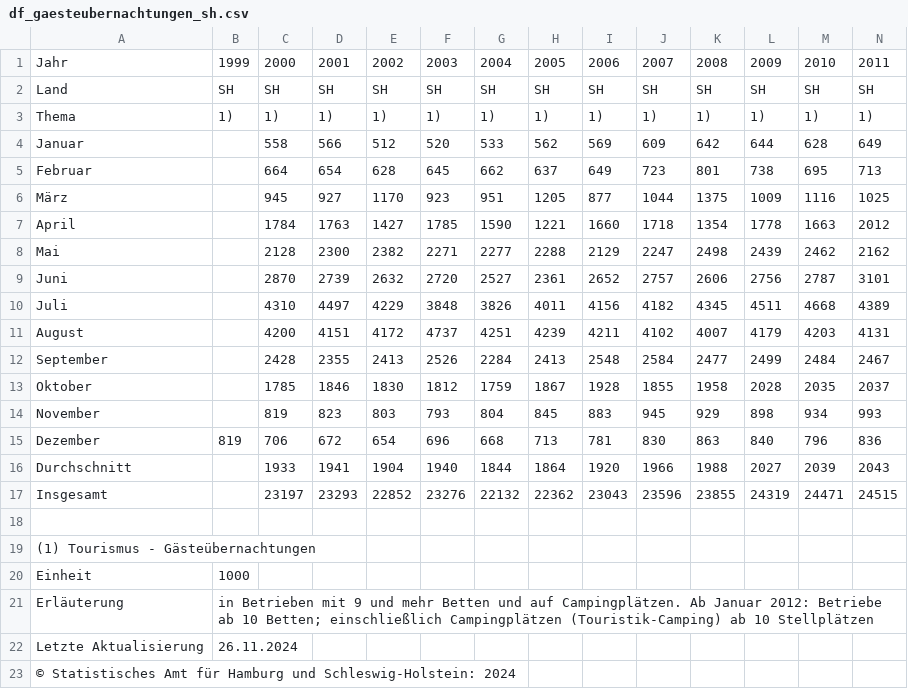
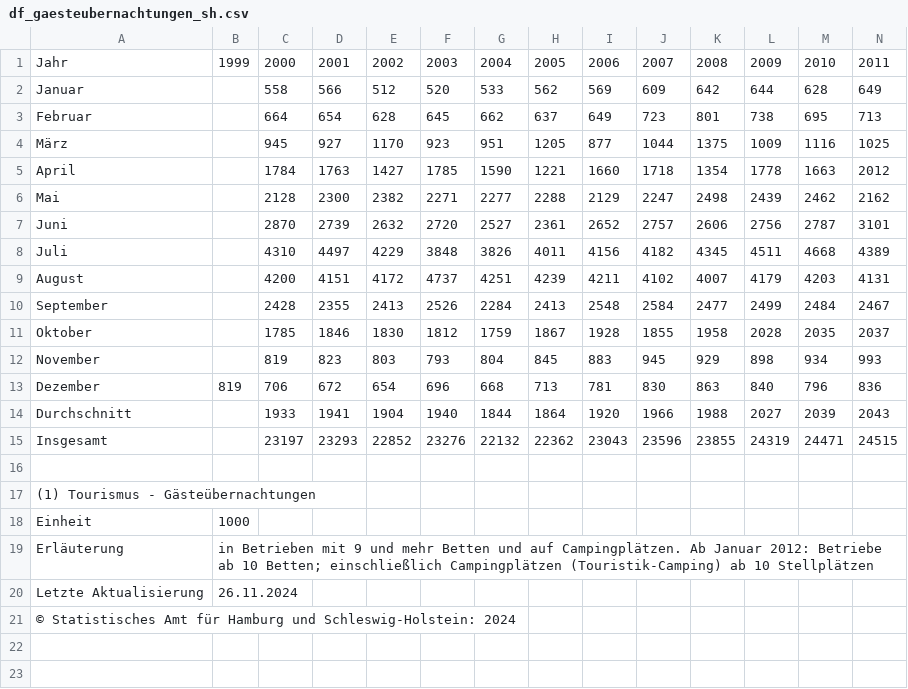
Before and after one commit to manuelboehm/MA-bakery-sales-prediction, a CSV file: 0_DataPreparation/df_gaesteubernachtungen_sh.csv, drawn as a sheet; only a part is shown; rows hold the shown columns only; the diff names each change by its address in the sheet, - before the commit and + after, or states it on an @@ line.

Commit message:
df_gaesteubernachtungen_sh.csv
Erste Bereinigung

```diff
--- a/0_DataPreparation/df_gaesteubernachtungen_sh.csv
+++ b/0_DataPreparation/df_gaesteubernachtungen_sh.csv
-row 2: Land | SH | SH | SH | SH | SH | SH | SH | SH | SH | SH | SH | SH | SH
-row 3: Thema | 1) | 1) | 1) | 1) | 1) | 1) | 1) | 1) | 1) | 1) | 1) | 1) | 1)
```
